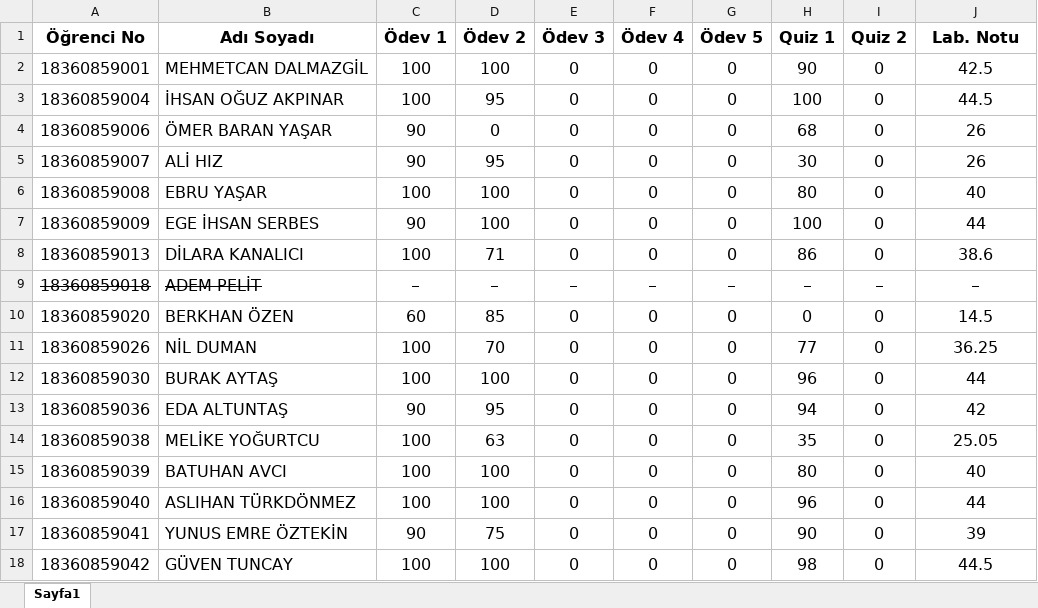
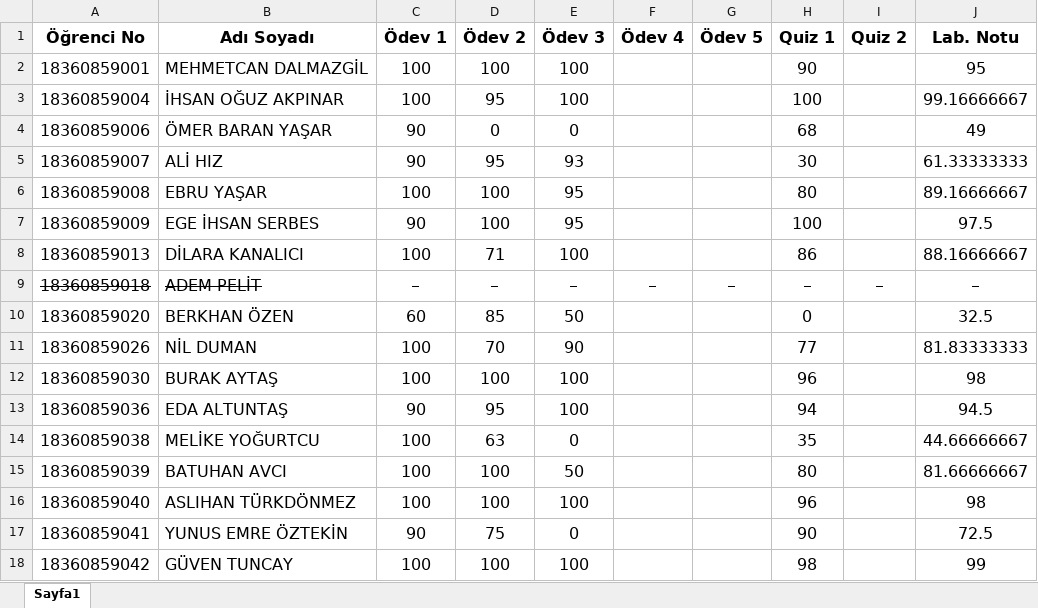
Before and after one commit to btu-cse/algorithms_programming, an Excel workbook: notlar.xlsx, sheet Sayfa1, drawn as a sheet; only a part is shown; values as stored, in another font and other column widths than the file's, no borders; conditional formats not drawn; the diff covers the shown part only; the diff names each change by its address in the sheet, - before the commit and + after, or states it on an @@ line.

Commit message:
3. ödev notları eklendi.

```diff
--- a/notlar.xlsx (sheet Sayfa1)
+++ b/notlar.xlsx (sheet Sayfa1)
-E2:E3 (Ödev 3): 0
+E2:E3 (Ödev 3): 100
-F2:F8 (Ödev 4): 0
+F2:F8 (Ödev 4): (empty)
-G2:G8 (Ödev 5): 0
+G2:G8 (Ödev 5): (empty)
-I2:I8 (Quiz 2): 0
+I2:I8 (Quiz 2): (empty)
-J2 (Lab. Notu): 42.5
+J2 (Lab. Notu): 95
-J3 (Lab. Notu): 44.5
+J3 (Lab. Notu): 99.16666667
-J4 (Lab. Notu): 26
+J4 (Lab. Notu): 49
-E5 (Ödev 3): 0
+E5 (Ödev 3): 93
-J5 (Lab. Notu): 26
+J5 (Lab. Notu): 61.33333333
-E6:E7 (Ödev 3): 0
+E6:E7 (Ödev 3): 95
-J6 (Lab. Notu): 40
+J6 (Lab. Notu): 89.16666667
-J7 (Lab. Notu): 44
+J7 (Lab. Notu): 97.5
-E8 (Ödev 3): 0
+E8 (Ödev 3): 100
-J8 (Lab. Notu): 38.6
+J8 (Lab. Notu): 88.16666667
-E10 (Ödev 3): 0
+E10 (Ödev 3): 50
-F10:F18 (Ödev 4): 0
+F10:F18 (Ödev 4): (empty)
-G10:G18 (Ödev 5): 0
+G10:G18 (Ödev 5): (empty)
-I10:I18 (Quiz 2): 0
+I10:I18 (Quiz 2): (empty)
-J10 (Lab. Notu): 14.5
+J10 (Lab. Notu): 32.5
-E11 (Ödev 3): 0
+E11 (Ödev 3): 90
-J11 (Lab. Notu): 36.25
+J11 (Lab. Notu): 81.83333333
-E12:E13 (Ödev 3): 0
+E12:E13 (Ödev 3): 100
-J12 (Lab. Notu): 44
+J12 (Lab. Notu): 98
-J13 (Lab. Notu): 42
+J13 (Lab. Notu): 94.5
-J14 (Lab. Notu): 25.05
+J14 (Lab. Notu): 44.66666667
-E15 (Ödev 3): 0
+E15 (Ödev 3): 50
-J15 (Lab. Notu): 40
+J15 (Lab. Notu): 81.66666667
-E16 (Ödev 3): 0
+E16 (Ödev 3): 100
-J16 (Lab. Notu): 44
+J16 (Lab. Notu): 98
-J17 (Lab. Notu): 39
+J17 (Lab. Notu): 72.5
-E18 (Ödev 3): 0
+E18 (Ödev 3): 100
-J18 (Lab. Notu): 44.5
+J18 (Lab. Notu): 99
```
Also changed, not shown: 1 added row and 20 edited cells elsewhere in this sheet.
